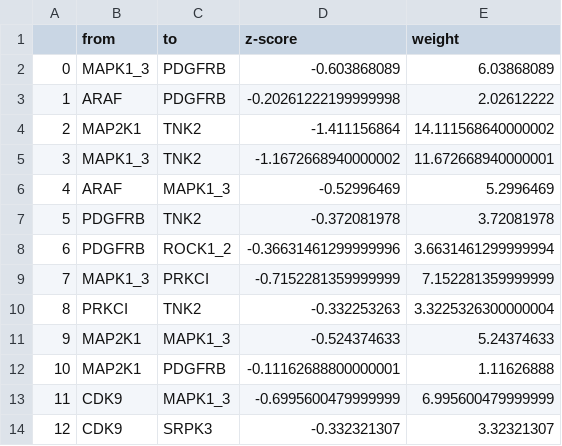
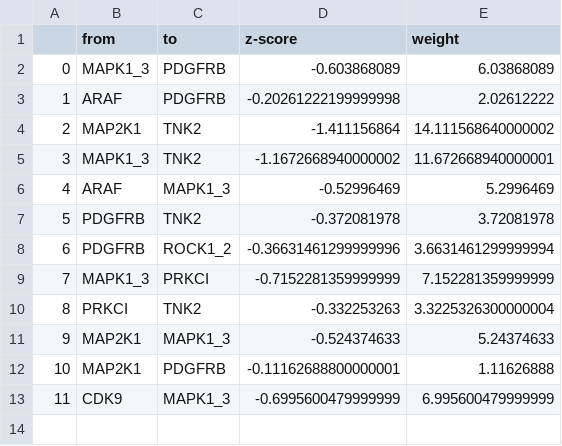
Before and after one commit to celiaccb/KinasesCommunityDetection, a CSV file: output_dataframes/ERK.GDC0994_vs_Control_edges.csv, drawn as a sheet; the diff names each change by its address in the sheet, - before the commit and + after, or states it on an @@ line.

```diff
--- a/output_dataframes/ERK.GDC0994_vs_Control_edges.csv
+++ b/output_dataframes/ERK.GDC0994_vs_Control_edges.csv
-row 14: 12 | CDK9 | SRPK3 | -0.332321307 | 3.32321307
```
Also changed, not shown: output_dataframes/AKT.AZD5363_vs_Control_nodes.csv, output_dataframes/ERK.GDC0994_vs_Control_nodes.csv, 6 other files.
